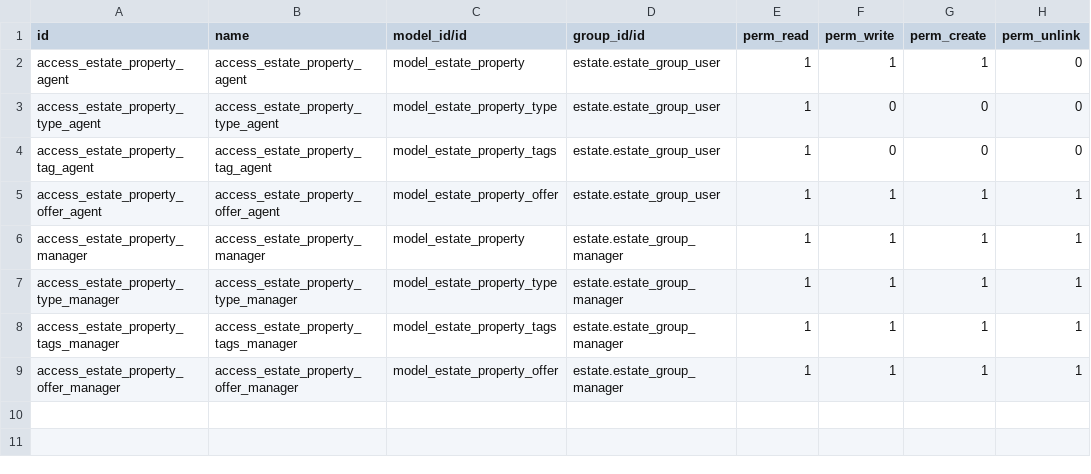
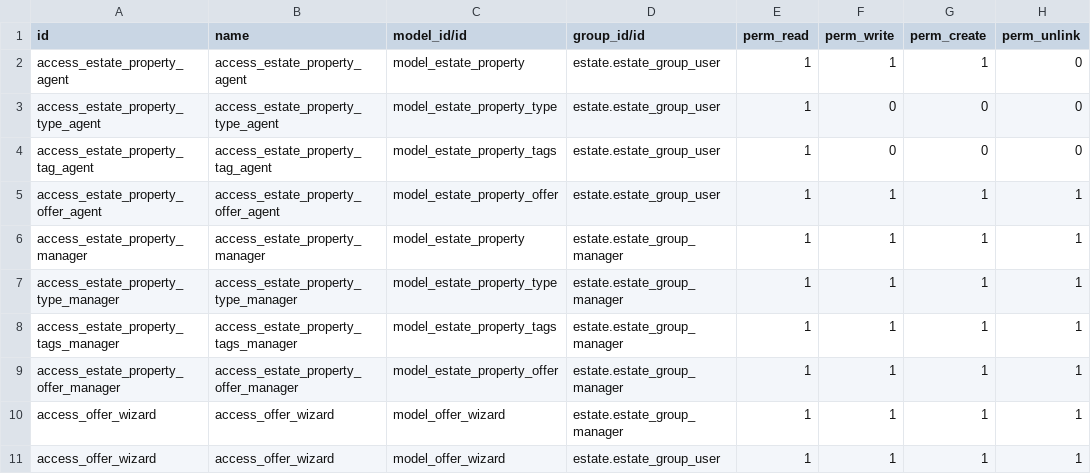
Before and after one commit to odoo-dev/tutorials, a CSV file: estate/security/ir.model.access.csv, drawn as a sheet.

Commit message:
[IMP] estate: added a wizard to add offer
- Added a button to the estate property tree view header to open the
  'Add Offer'  wizard, enabling salespersons to select multiple properties
  for creating offers.
- Built the 'Add Offer' wizard with fields for price, offer status, and buyer
  information, along with 'Make an offer' and 'Cancel' buttons.
- When multiple properties are selected, the wizard applies the offer to
  each chosen property.

```diff
--- a/estate/security/ir.model.access.csv
+++ b/estate/security/ir.model.access.csv
@@ -9 +9,3 @@ access_estate_property_tags_manager,access_estate_property_tags_manager,model_es
 access_estate_property_offer_manager,access_estate_property_offer_manager,model_estate_property_offer,estate.estate_group_manager,1,1,1,1
+access_offer_wizard,access_offer_wizard,model_offer_wizard,estate.estate_group_manager,1,1,1,1
+access_offer_wizard,access_offer_wizard,model_offer_wizard,estate.estate_group_user,1,1,1,1
```
Also changed, not shown: 8 other files.
